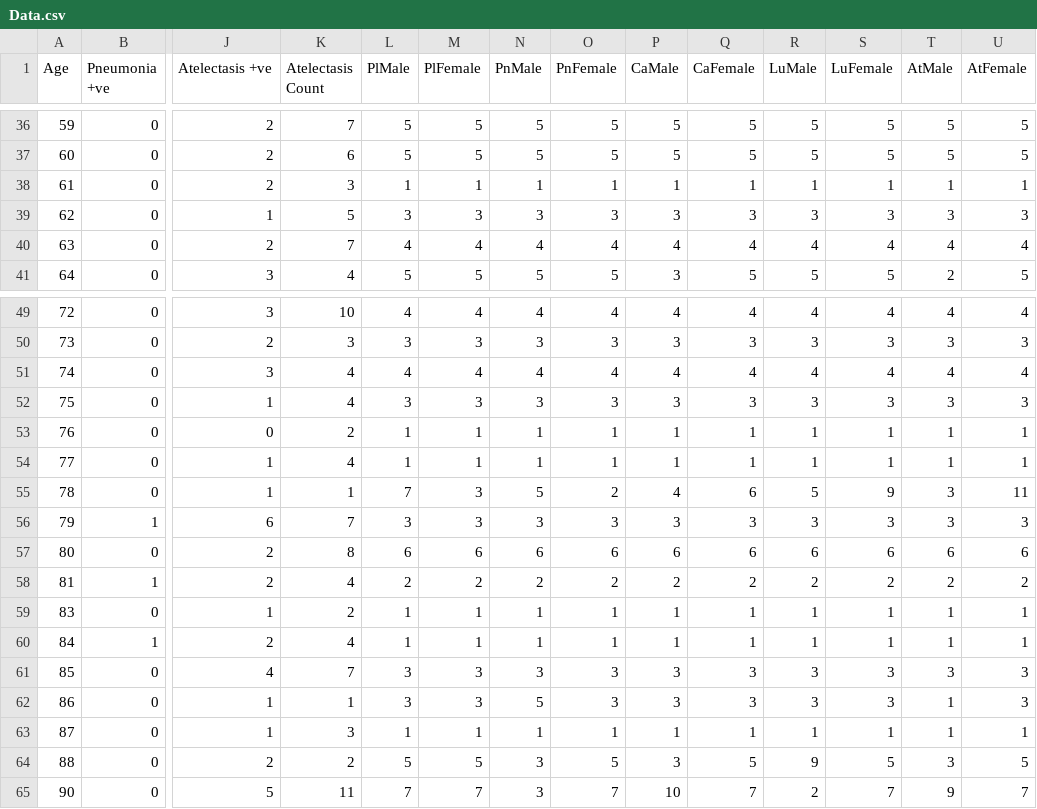
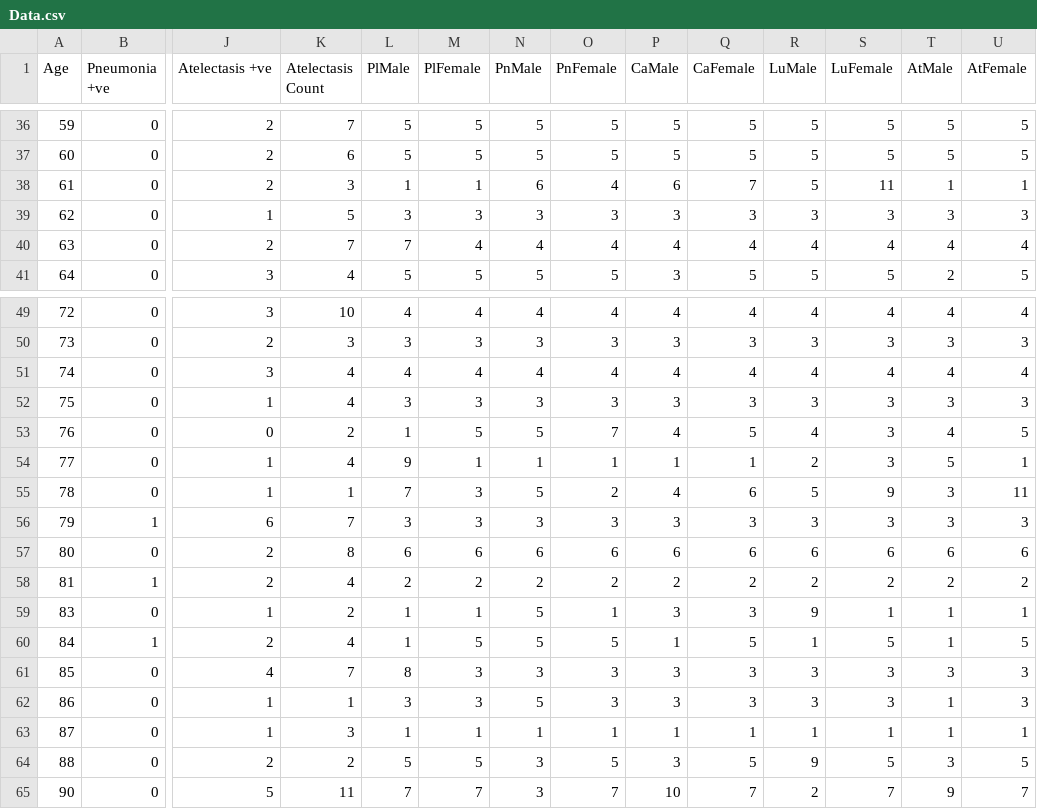
Before and after one commit to pmsn23/DS-6390, a CSV file: MidTerm/Data.csv, drawn as a sheet; only a part is shown, gaps mark what is left out; the diff covers the shown part only; the diff names each change by its address in the sheet, - before the commit and + after, or states it on an @@ line.

```diff
--- a/MidTerm/Data.csv
+++ b/MidTerm/Data.csv
-N38 (PnMale): 1
+N38 (PnMale): 6
-O38 (PnFemale): 1
+O38 (PnFemale): 4
-P38 (CaMale): 1
+P38 (CaMale): 6
-Q38 (CaFemale): 1
+Q38 (CaFemale): 7
-R38 (LuMale): 1
+R38 (LuMale): 5
-S38 (LuFemale): 1
+S38 (LuFemale): 11
-L40 (PlMale): 4
+L40 (PlMale): 7
-M53 (PlFemale): 1
+M53 (PlFemale): 5
-N53 (PnMale): 1
+N53 (PnMale): 5
-O53 (PnFemale): 1
+O53 (PnFemale): 7
-P53 (CaMale): 1
+P53 (CaMale): 4
-Q53 (CaFemale): 1
+Q53 (CaFemale): 5
-R53 (LuMale): 1
+R53 (LuMale): 4
-S53:S54 (LuFemale): 1
+S53:S54 (LuFemale): 3
-T53 (AtMale): 1
+T53 (AtMale): 4
-U53 (AtFemale): 1
+U53 (AtFemale): 5
-L54 (PlMale): 1
+L54 (PlMale): 9
-R54 (LuMale): 1
+R54 (LuMale): 2
-T54 (AtMale): 1
+T54 (AtMale): 5
-N59:N60 (PnMale): 1
+N59:N60 (PnMale): 5
-P59 (CaMale): 1
+P59 (CaMale): 3
-Q59 (CaFemale): 1
+Q59 (CaFemale): 3
-R59 (LuMale): 1
+R59 (LuMale): 9
-M60 (PlFemale): 1
+M60 (PlFemale): 5
-O60 (PnFemale): 1
+O60 (PnFemale): 5
-Q60 (CaFemale): 1
+Q60 (CaFemale): 5
-S60 (LuFemale): 1
+S60 (LuFemale): 5
-U60 (AtFemale): 1
+U60 (AtFemale): 5
-L61 (PlMale): 3
+L61 (PlMale): 8
```
Also changed, not shown: 47 edited cells elsewhere in this file, 8 other files.
